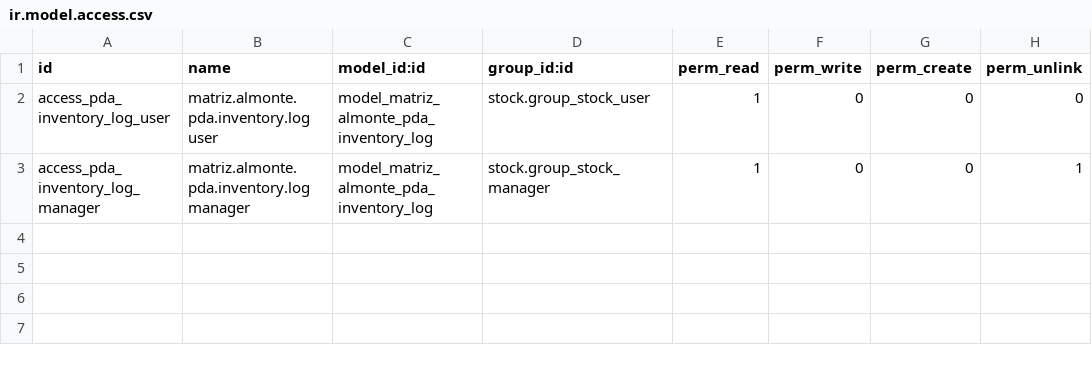
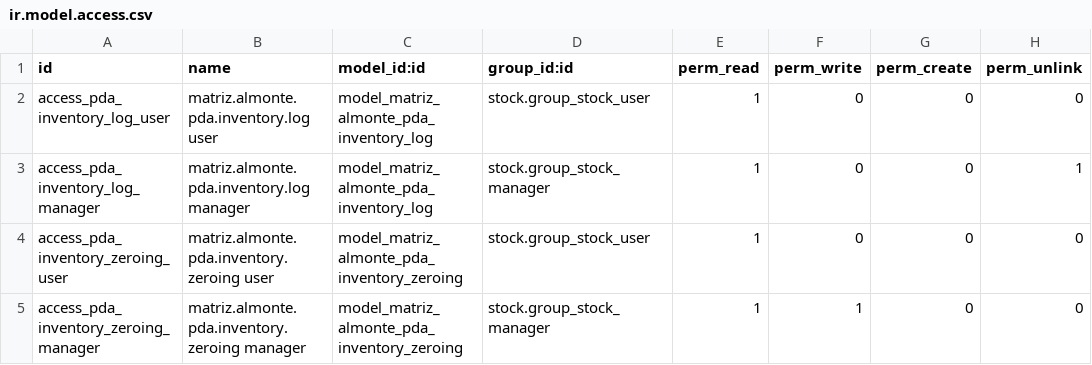
Before and after one commit to xtendoo-corporation/custom-matriz-almonte, a CSV file: matriz_almonte_pda_inventory/security/ir.model.access.csv, drawn as a sheet; the diff names each change by its address in the sheet, - before the commit and + after, or states it on an @@ line.

```diff
--- a/matriz_almonte_pda_inventory/security/ir.model.access.csv
+++ b/matriz_almonte_pda_inventory/security/ir.model.access.csv
+row 4: access_pda_inventory_zeroing_user | matriz.almonte.pda.inventory.zeroing user | model_matriz_almonte_pda_inventory_zeroing | stock.group_stock_user | 1 | 0 | 0 | 0
+row 5: access_pda_inventory_zeroing_manager | matriz.almonte.pda.inventory.zeroing manager | model_matriz_almonte_pda_inventory_zeroing | stock.group_stock_manager | 1 | 1 | 0 | 0
```
Also changed, not shown: 9 other files.
